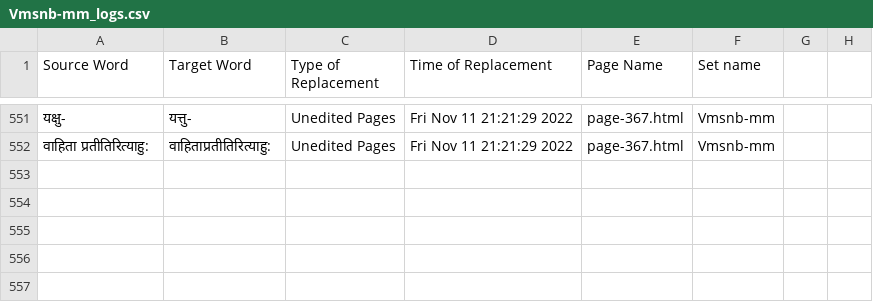
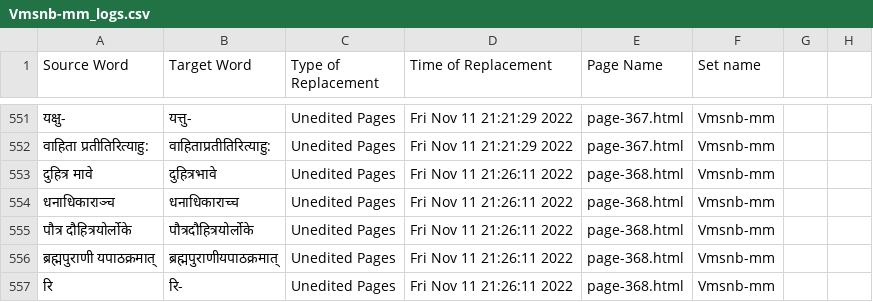
Before and after one commit to TeamOCR-IITB/Vmsnb-mm, a CSV file: Vmsnb-mm_logs.csv, drawn as a sheet; only a part is shown, gaps mark what is left out; the diff names each change by its address in the sheet, - before the commit and + after, or states it on an @@ line.

```diff
--- a/Vmsnb-mm_logs.csv
+++ b/Vmsnb-mm_logs.csv
+row 553: दुहित्र मावे | दुहित्रभावे | Unedited Pages | Fri Nov 11 21:26:11 2022 | page-368.html | Vmsnb-mm
+row 554: धनाधिकाराञ्च | धनाधिकाराच्च | Unedited Pages | Fri Nov 11 21:26:11 2022 | page-368.html | Vmsnb-mm
+row 555: पौत्र दौहित्रयोर्लोके | पौत्रदौहित्रयोर्लोके | Unedited Pages | Fri Nov 11 21:26:11 2022 | page-368.html | Vmsnb-mm
+row 556: ब्रह्मपुराणी यपाठक्रमात् | ब्रह्मपुराणीयपाठक्रमात् | Unedited Pages | Fri Nov 11 21:26:11 2022 | page-368.html | Vmsnb-mm
+row 557: रि | रि- | Unedited Pages | Fri Nov 11 21:26:11 2022 | page-368.html | Vmsnb-mm
```
Also changed, not shown: Comments/AverageAccuracies.csv, 8 other files.
